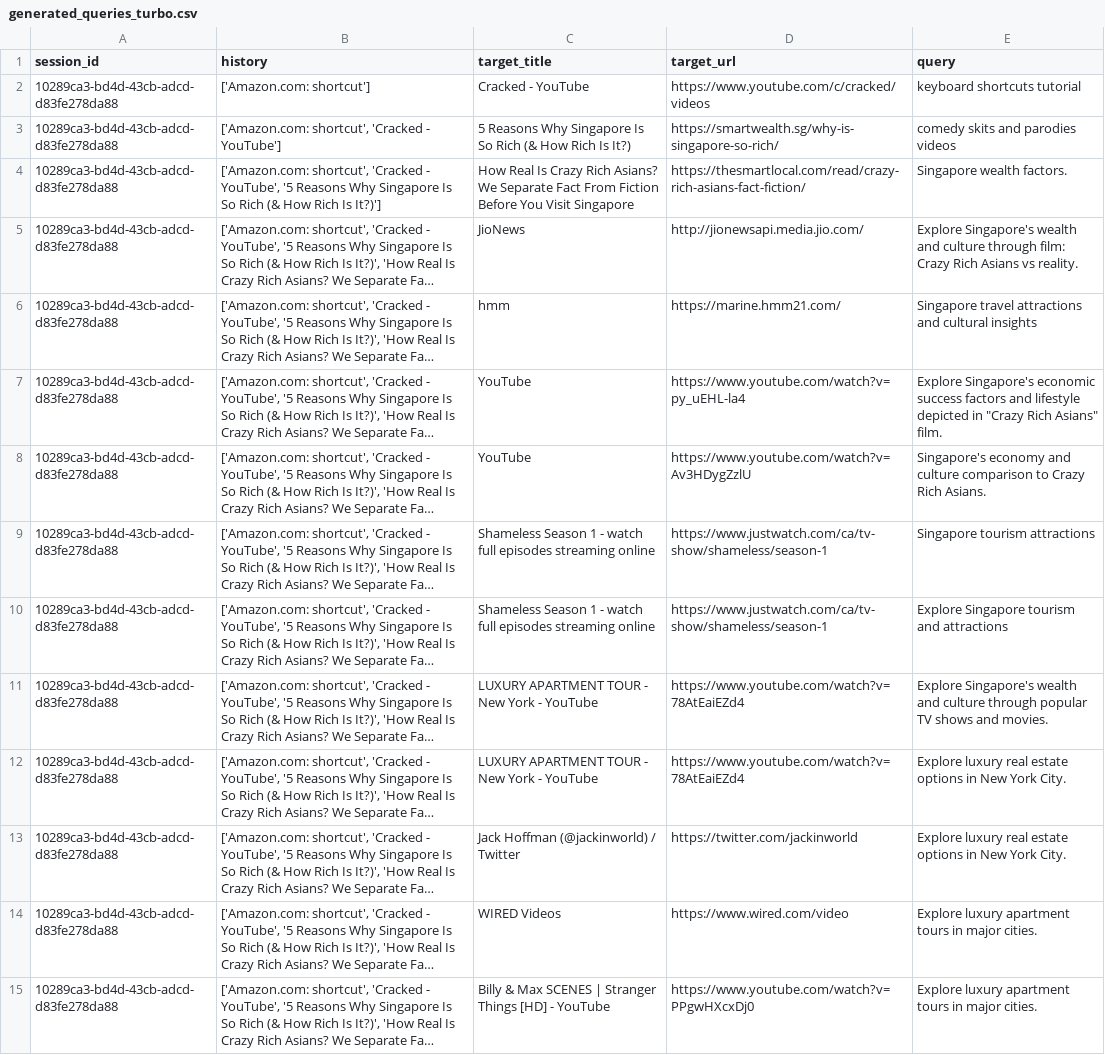
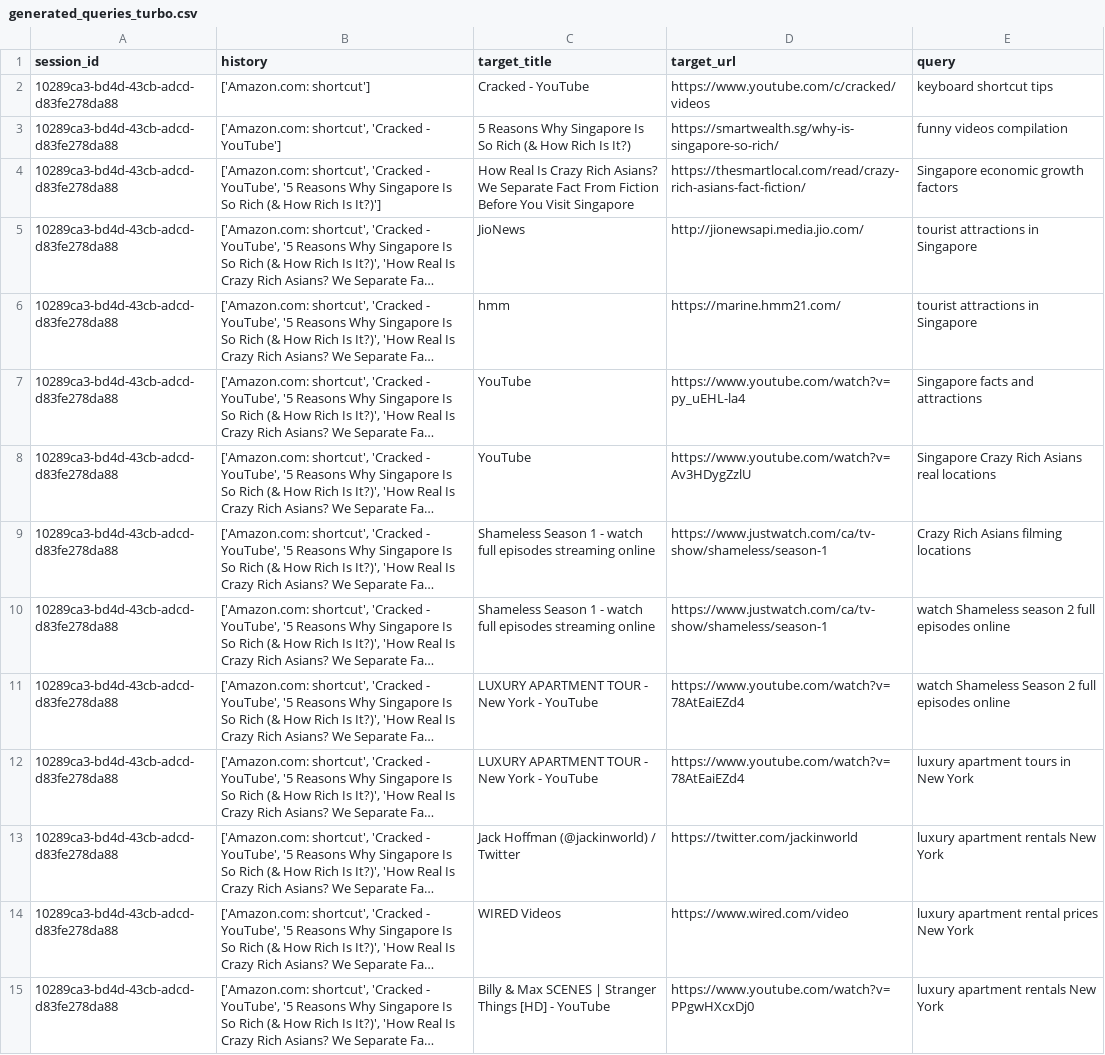
Before and after one commit to mahima-jpatel/recsys, a CSV file: generated_queries_turbo.csv, drawn as a sheet; only a part is shown; long unchanged cells end in …; the diff covers the shown part only; the diff names each change by its address in the sheet, - before the commit and + after, or states it on an @@ line.

Commit message:
Few shot query

```diff
--- a/generated_queries_turbo.csv
+++ b/generated_queries_turbo.csv
-E2 (query): keyboard shortcuts tutorial
+E2 (query): keyboard shortcut tips
-E3 (query): comedy skits and parodies videos
+E3 (query): funny videos compilation
-E4 (query): Singapore wealth factors.
+E4 (query): Singapore economic growth factors
-E5 (query): Explore Singapore's wealth and culture through film: Crazy Rich Asians vs reality.
+E5 (query): tourist attractions in Singapore
-E6 (query): Singapore travel attractions and cultural insights
+E6 (query): tourist attractions in Singapore
-E7 (query): Explore Singapore's economic success factors and lifestyle depicted in "Crazy Rich Asians" film.
+E7 (query): Singapore facts and attractions
-E8 (query): Singapore's economy and culture comparison to Crazy Rich Asians.
+E8 (query): Singapore Crazy Rich Asians real locations
-E9 (query): Singapore tourism attractions
+E9 (query): Crazy Rich Asians filming locations
-E10 (query): Explore Singapore tourism and attractions
+E10 (query): watch Shameless season 2 full episodes online
-E11 (query): Explore Singapore's wealth and culture through popular TV shows and movies.
+E11 (query): watch Shameless Season 2 full episodes online
-E12 (query): Explore luxury real estate options in New York City.
+E12 (query): luxury apartment tours in New York
-E13 (query): Explore luxury real estate options in New York City.
+E13 (query): luxury apartment rentals New York
-E14 (query): Explore luxury apartment tours in major cities.
+E14 (query): luxury apartment rental prices New York
-E15 (query): Explore luxury apartment tours in major cities.
+E15 (query): luxury apartment rentals New York
```
Also changed, not shown: 186 edited cells elsewhere in this file, generated_queries_4o.csv.
